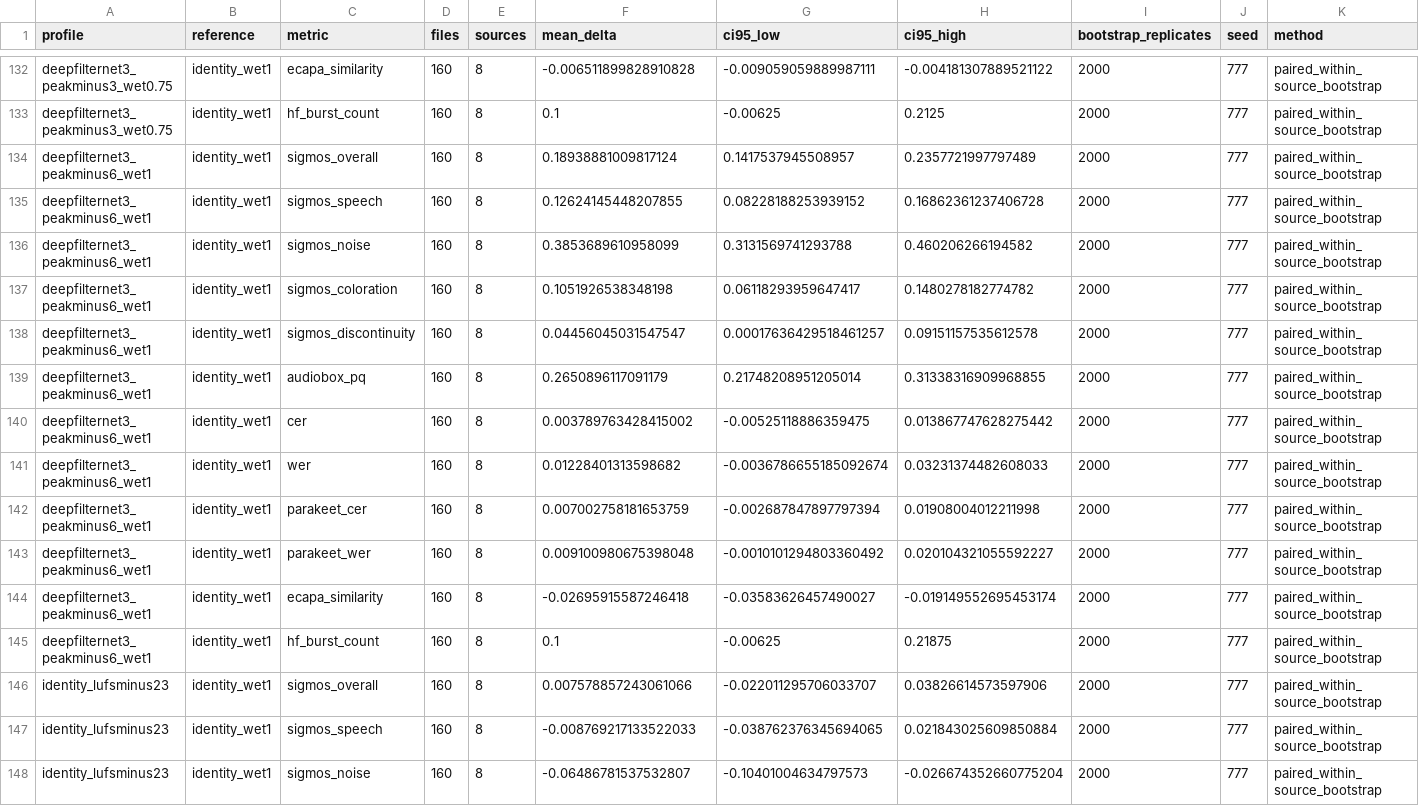
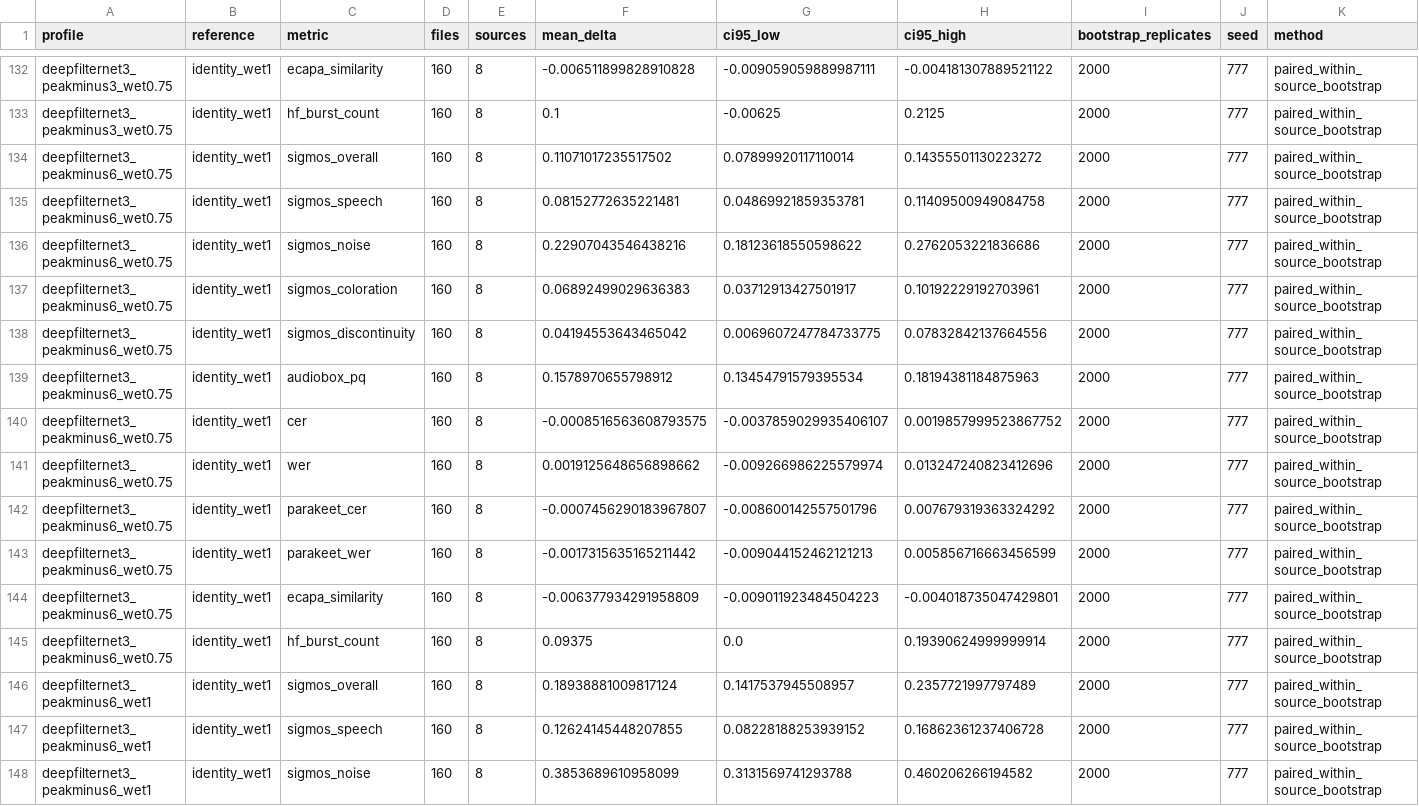
Before and after one commit to robinhad/ukrainian-tts, a CSV file: training/reports/quality_v10_paired_refinement.csv, drawn as a sheet; only a part is shown, gaps mark what is left out; the shorter side is filled out with more unchanged rows; rows hold the shown columns only; the diff names each change by its address in the sheet, - before the commit and + after, or states it on an @@ line.

```diff
--- a/training/reports/quality_v10_paired_refinement.csv
+++ b/training/reports/quality_v10_paired_refinement.csv
+row 134: deepfilternet3_peakminus6_wet0.75 | identity_wet1 | sigmos_overall | 160 | 8 | 0.11071017235517502 | 0.07899920117110014 | 0.14355501130223272 | 2000 | 777 | paired_within_source_bootstrap
+row 135: deepfilternet3_peakminus6_wet0.75 | identity_wet1 | sigmos_speech | 160 | 8 | 0.08152772635221481 | 0.04869921859353781 | 0.11409500949084758 | 2000 | 777 | paired_within_source_bootstrap
+row 136: deepfilternet3_peakminus6_wet0.75 | identity_wet1 | sigmos_noise | 160 | 8 | 0.22907043546438216 | 0.18123618550598622 | 0.2762053221836686 | 2000 | 777 | paired_within_source_bootstrap
+row 137: deepfilternet3_peakminus6_wet0.75 | identity_wet1 | sigmos_coloration | 160 | 8 | 0.06892499029636383 | 0.03712913427501917 | 0.10192229192703961 | 2000 | 777 | paired_within_source_bootstrap
+row 138: deepfilternet3_peakminus6_wet0.75 | identity_wet1 | sigmos_discontinuity | 160 | 8 | 0.04194553643465042 | 0.0069607247784733775 | 0.07832842137664556 | 2000 | 777 | paired_within_source_bootstrap
+row 139: deepfilternet3_peakminus6_wet0.75 | identity_wet1 | audiobox_pq | 160 | 8 | 0.1578970655798912 | 0.13454791579395534 | 0.18194381184875963 | 2000 | 777 | paired_within_source_bootstrap
+row 140: deepfilternet3_peakminus6_wet0.75 | identity_wet1 | cer | 160 | 8 | -0.0008516563608793575 | -0.0037859029935406107 | 0.0019857999523867752 | 2000 | 777 | paired_within_source_bootstrap
+row 141: deepfilternet3_peakminus6_wet0.75 | identity_wet1 | wer | 160 | 8 | 0.0019125648656898662 | -0.009266986225579974 | 0.013247240823412696 | 2000 | 777 | paired_within_source_bootstrap
+row 142: deepfilternet3_peakminus6_wet0.75 | identity_wet1 | parakeet_cer | 160 | 8 | -0.0007456290183967807 | -0.008600142557501796 | 0.007679319363324292 | 2000 | 777 | paired_within_source_bootstrap
+row 143: deepfilternet3_peakminus6_wet0.75 | identity_wet1 | parakeet_wer | 160 | 8 | -0.0017315635165211442 | -0.009044152462121213 | 0.005856716663456599 | 2000 | 777 | paired_within_source_bootstrap
+row 144: deepfilternet3_peakminus6_wet0.75 | identity_wet1 | ecapa_similarity | 160 | 8 | -0.006377934291958809 | -0.009011923484504223 | -0.004018735047429801 | 2000 | 777 | paired_within_source_bootstrap
+row 145: deepfilternet3_peakminus6_wet0.75 | identity_wet1 | hf_burst_count | 160 | 8 | 0.09375 | 0.0 | 0.19390624999999914 | 2000 | 777 | paired_within_source_bootstrap
```
Also changed, not shown: 4 other files.
